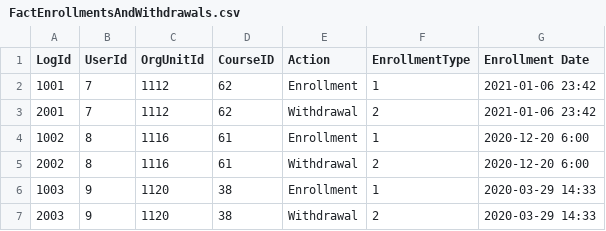
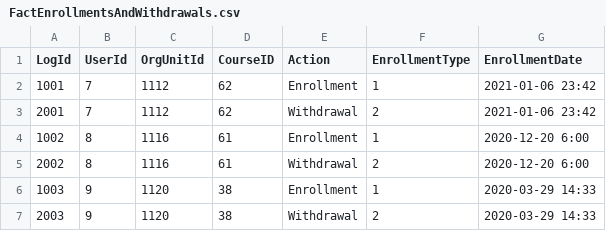
Before and after one commit to blosher13/testwywm, a CSV file: FactEnrollmentsAndWithdrawals.csv, drawn as a sheet; only a part is shown.

Commit message:
Add files via upload

```diff
--- a/FactEnrollmentsAndWithdrawals.csv
+++ b/FactEnrollmentsAndWithdrawals.csv
@@ -1,2 +1,2 @@
-LogId,UserId,OrgUnitId,CourseID,Action,EnrollmentType,Enrollment Date
+LogId,UserId,OrgUnitId,CourseID,Action,EnrollmentType,EnrollmentDate
 1001,7,1112,62,Enrollment,1,2021-01-06 23:42
```
